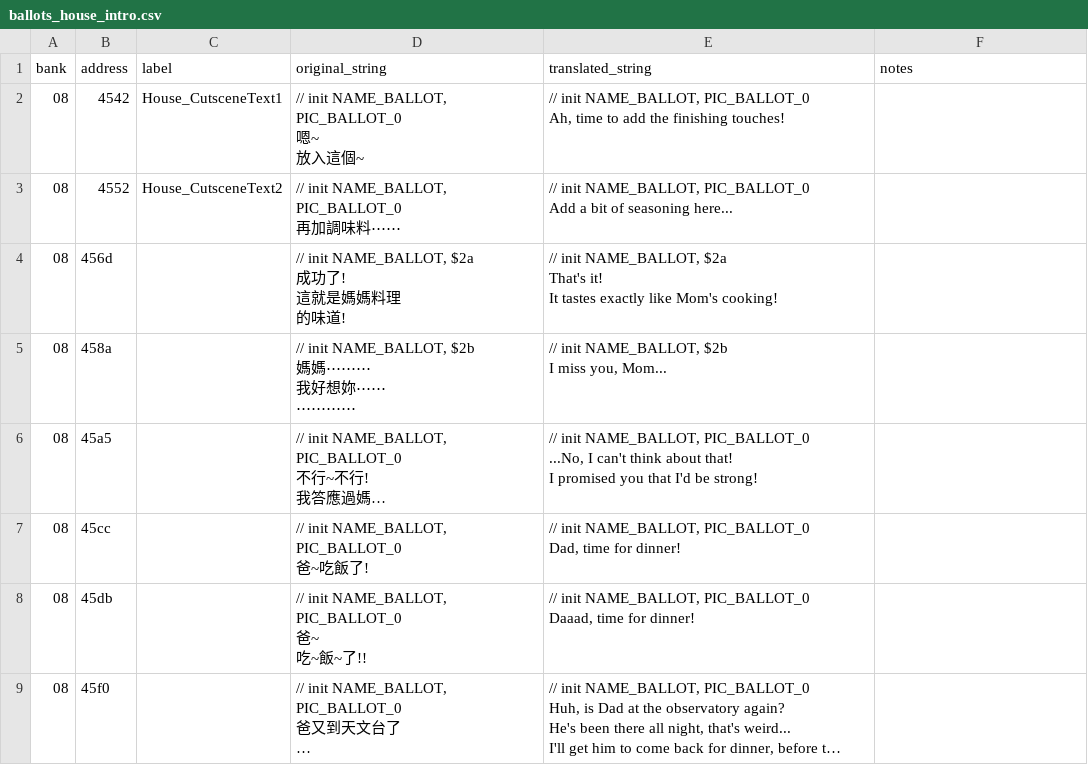
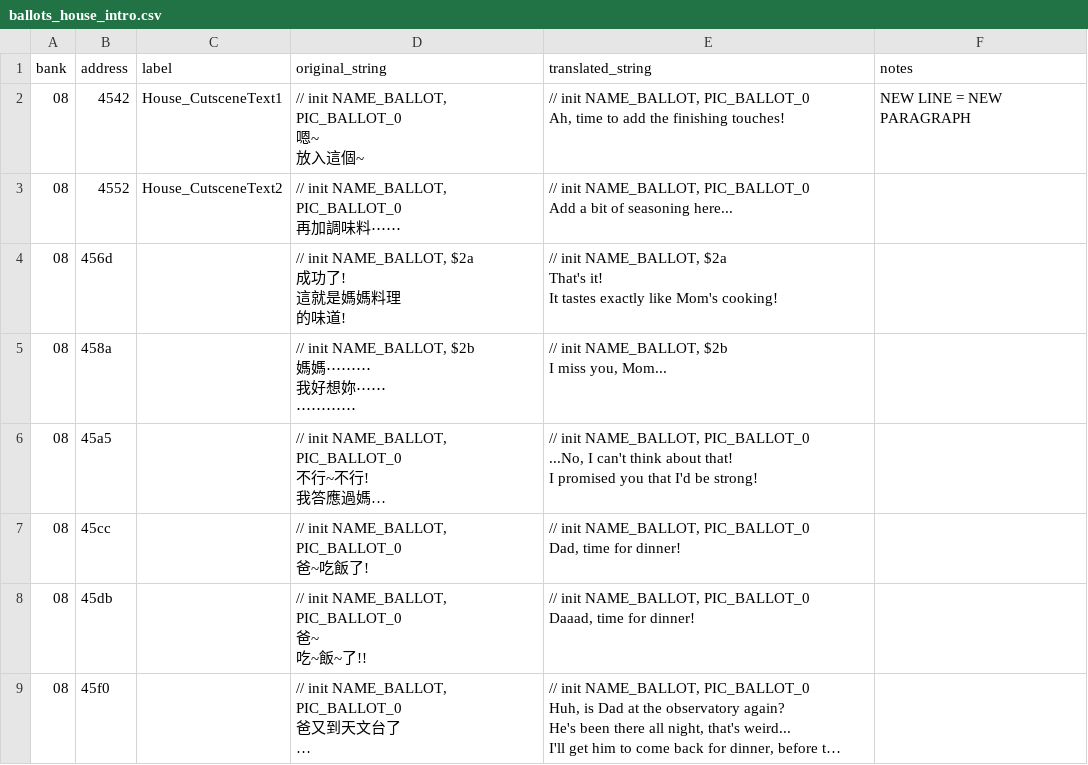
Before and after one commit to ZoomTen/shi-kong-xing-shou, a CSV file: data/english_text/ballots_house_intro.csv, drawn as a sheet; long unchanged cells end in ….

```diff
--- a/data/english_text/ballots_house_intro.csv
+++ b/data/english_text/ballots_house_intro.csv
@@ -1,6 +1,6 @@
 "bank","address","label","original_string","translated_string","notes","","","","","","","","","","","","","","","","","","","",""
-"08","4542","House_CutsceneText1","// init NAME_BALLOT, PIC_BALLOT_0
-嗯~
-放入這個~","// init NAME_BALLOT, PIC_BALLOT_0
-Ah, time to add the finishing touches!","","","","","","","","","","","","","","","","","","","","",""
+"08","4542","House_CutsceneText1","// init NAME_BALLOT, PIC_BALLOT_0
+嗯~
+放入這個~","// init NAME_BALLOT, PIC_BALLOT_0
+Ah, time to add the finishing touches!","NEW LINE = NEW PARAGRAPH","","","","","","","","","","","","","","","","","","","",""
 "08","4552","House_CutsceneText2","// init NAME_BALLOT, PIC_BALLOT_0
```
Also changed, not shown: data/english_text/bank08_misc.csv, data/english_text/bank0e_misc.csv, 4 other files.
